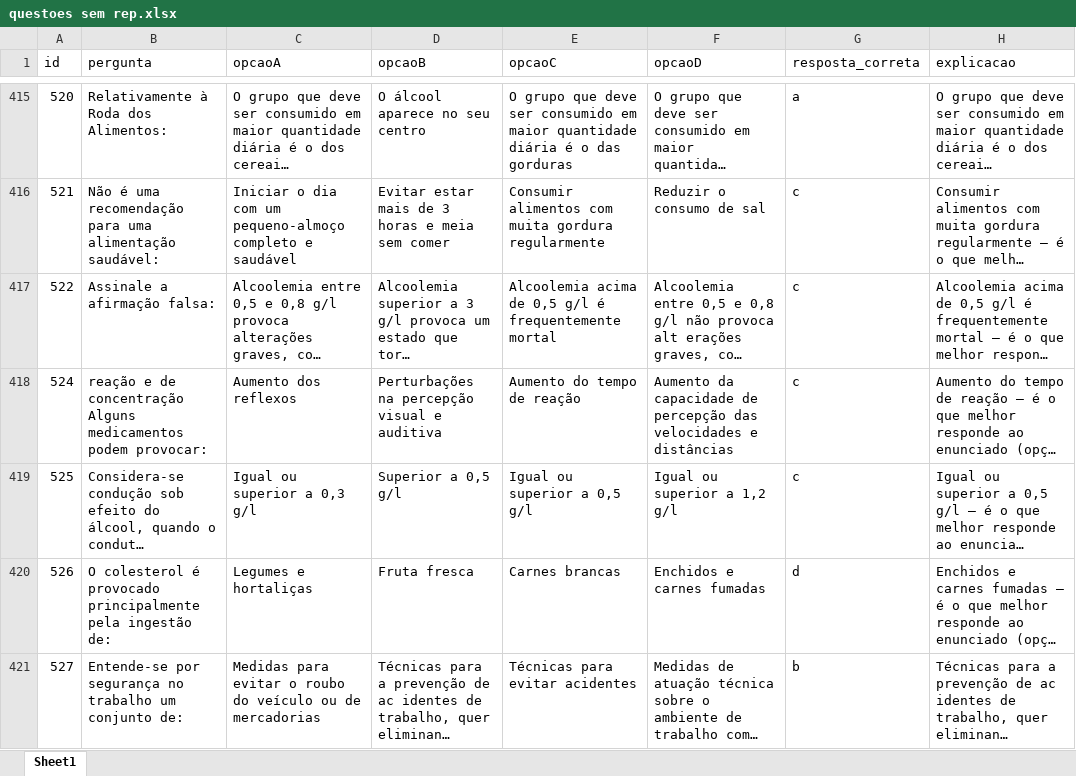
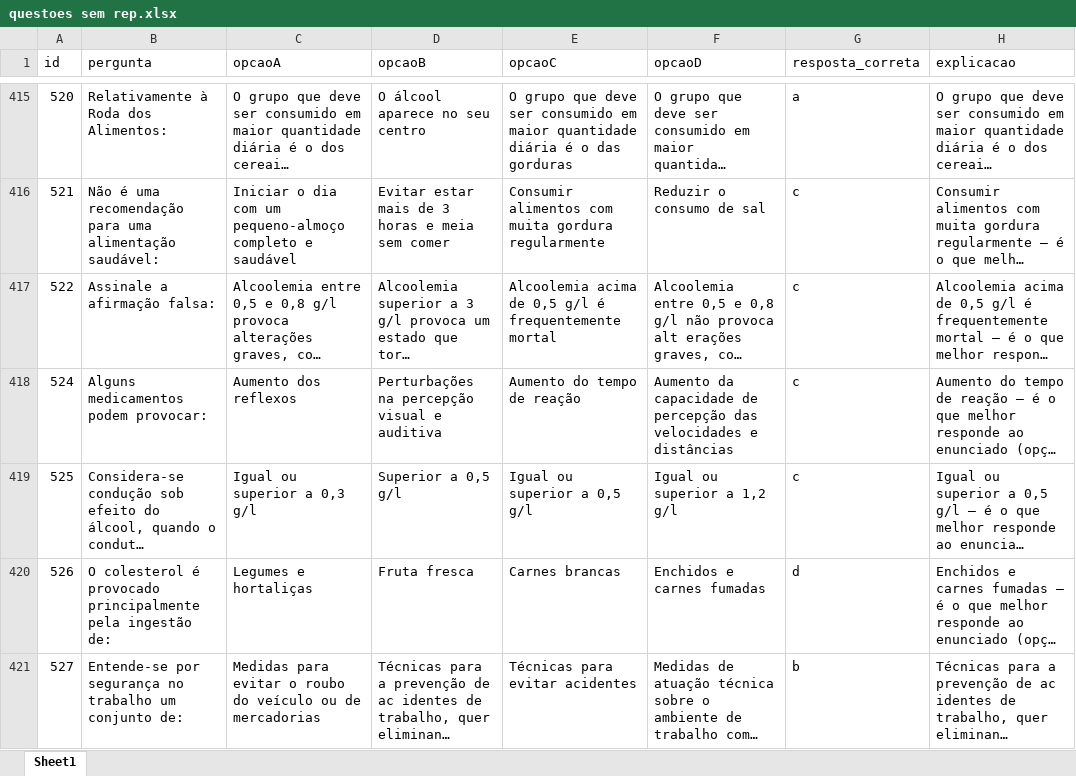
Before and after one commit to iadreamsforever-png/app-cam-imt, an Excel workbook: questoes sem rep.xlsx, sheet Sheet1, drawn as a sheet; only a part is shown, gaps mark what is left out; long unchanged cells end in …; values as stored, in another font and other column widths than the file's, no borders; the diff covers the shown part only; the diff names each change by its address in the sheet, - before the commit and + after, or states it on an @@ line.

```diff
--- a/questoes sem rep.xlsx (sheet Sheet1)
+++ b/questoes sem rep.xlsx (sheet Sheet1)
-B418 (pergunta): reação e de concentração Alguns medicamentos…
+B418 (pergunta): Alguns medicamentos…
```
Also changed, not shown: 29 edited cells elsewhere in this sheet.
